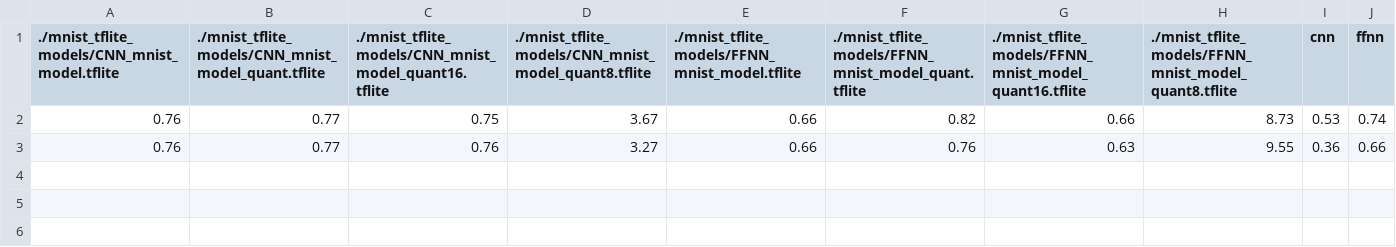
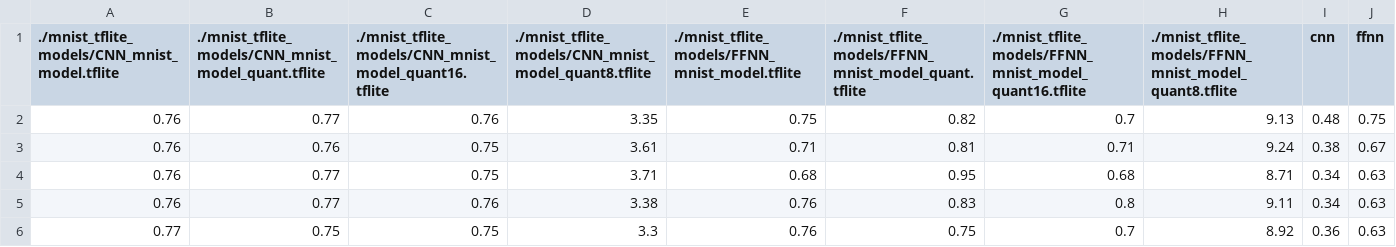
Before and after one commit to toelt-llc/TOELT-tfrabbit, a CSV file: code/tflite/RPI_inferences_mnist_5mac.csv (was code/tflite/RPI_inferences_mnist_2mac.csv), drawn as a sheet.

```diff
--- a/code/tflite/RPI_inferences_mnist_2mac.csv
+++ b/code/tflite/RPI_inferences_mnist_5mac.csv
@@ -1,3 +1,6 @@
 ./mnist_tflite_models/CNN_mnist_model.tflite,./mnist_tflite_models/CNN_mnist_model_quant.tflite,./mnist_tflite_models/CNN_mnist_model_quant16.tflite,./mnist_tflite_models/CNN_mnist_model_quant8.tflite,./mnist_tflite_models/FFNN_mnist_model.tflite,./mnist_tflite_models/FFNN_mnist_model_quant.tflite,./mnist_tflite_models/FFNN_mnist_model_quant16.tflite,./mnist_tflite_models/FFNN_mnist_model_quant8.tflite,cnn,ffnn
-0.76,0.77,0.75,3.67,0.66,0.82,0.66,8.73,0.53,0.74
-0.76,0.77,0.76,3.27,0.66,0.76,0.63,9.55,0.36,0.66
+0.76,0.77,0.76,3.35,0.75,0.82,0.7,9.13,0.48,0.75
+0.76,0.76,0.75,3.61,0.71,0.81,0.71,9.24,0.38,0.67
+0.76,0.77,0.75,3.71,0.68,0.95,0.68,8.71,0.34,0.63
+0.76,0.77,0.76,3.38,0.76,0.83,0.8,9.11,0.34,0.63
+0.77,0.75,0.75,3.3,0.76,0.75,0.7,8.92,0.36,0.63
```
Also changed, not shown: code/tflite/RPI_inferences_cifar_100_5mac.csv, code/tflite/RPI_inferences_cifar_10_5mac.csv, 9 other files.
